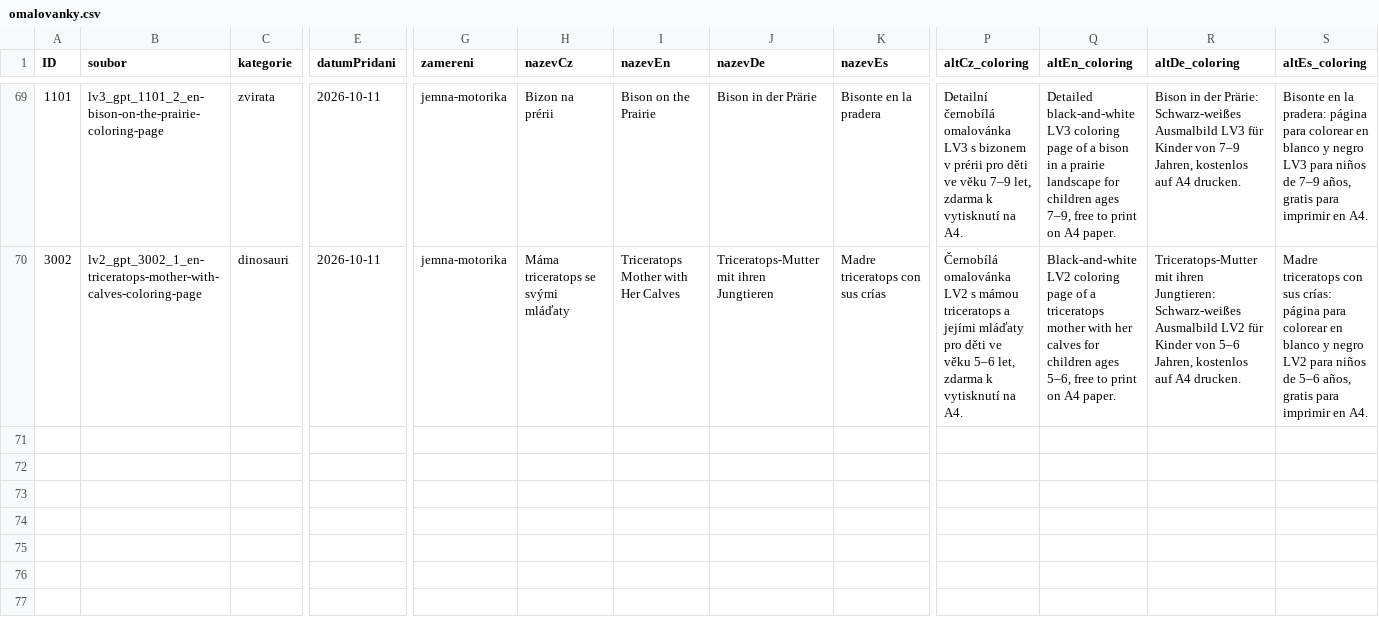
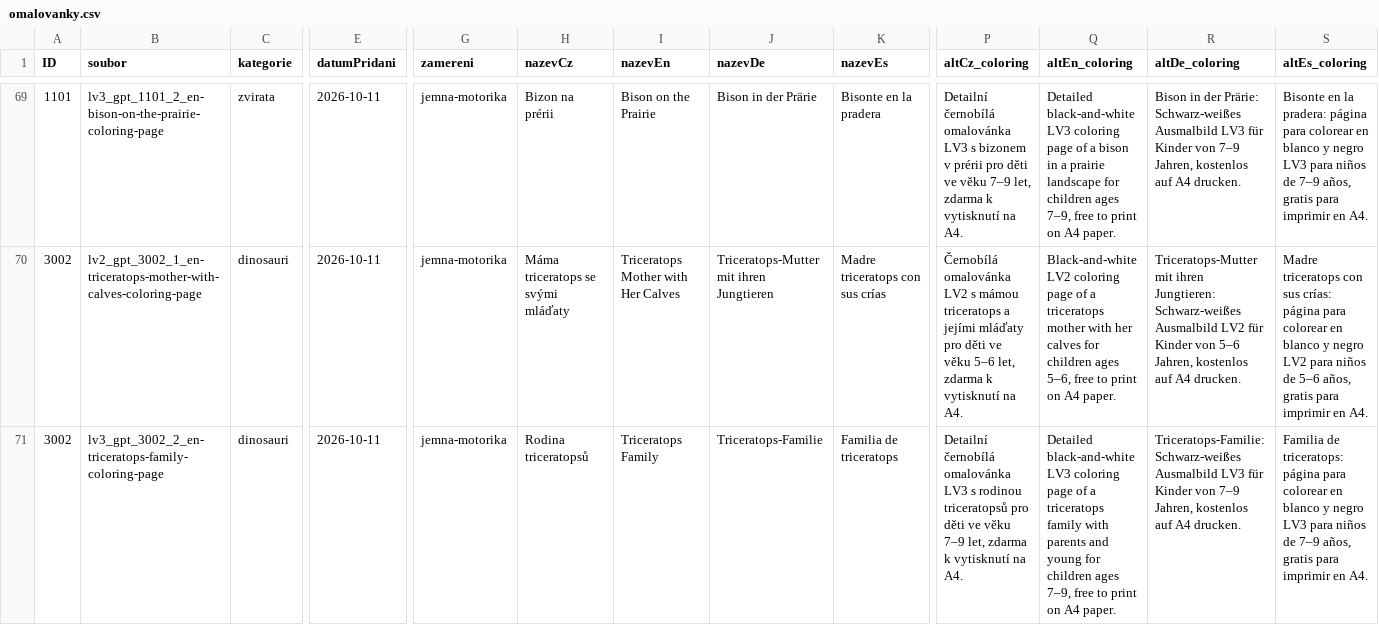
Before and after one commit to Vinmatweb/worldforkids, a CSV file: assets/data/omalovanky.csv, drawn as a sheet; only a part is shown, gaps mark what is left out; rows hold the shown columns only; the diff names each change by its address in the sheet, - before the commit and + after, or states it on an @@ line.

Commit message:
Publish Triceratops Family LV3 coloring page

```diff
--- a/assets/data/omalovanky.csv
+++ b/assets/data/omalovanky.csv
+row 71: 3002 | lv3_gpt_3002_2_en-triceratops-family-coloring-page | dinosauri | 2026-10-11 | jemna-motorika | Rodina triceratopsů | Triceratops Family | Triceratops-Familie | Familia de triceratops | Detailní černobílá omalovánka LV3 s rodinou triceratopsů pro děti ve věku 7–9 let, zdarma k vytisknutí na A4. | Detailed black-and-white LV3 coloring page of a triceratops family with parents and young for children ages 7–9, free to print on A4 paper. | Triceratops-Familie: Schwarz-weißes Ausmalbild LV3 für Kinder von 7–9 Jahren, kostenlos auf A4 drucken. | Familia de triceratops: página para colorear en blanco y negro LV3 para niños de 7–9 años, gratis para imprimir en A4.
```
